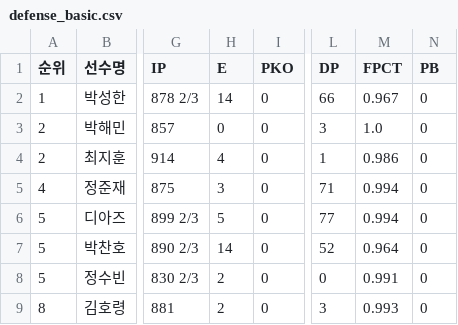
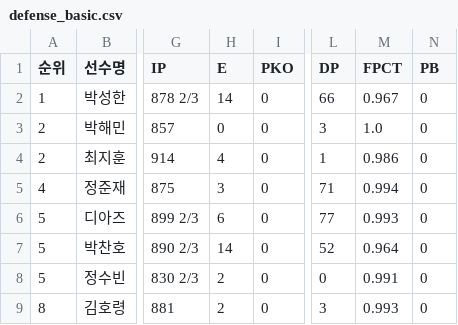
Before and after one commit to yruserious/kbo-fangraphs-v4, a CSV file: data_raw/2026_kbo_official/defense_basic.csv, drawn as a sheet; only a part is shown, gaps mark what is left out; the diff names each change by its address in the sheet, - before the commit and + after, or states it on an @@ line.

```diff
--- a/data_raw/2026_kbo_official/defense_basic.csv
+++ b/data_raw/2026_kbo_official/defense_basic.csv
-H6 (E): 5
+H6 (E): 6
-M6 (FPCT): 0.994
+M6 (FPCT): 0.993
```
Also changed, not shown: data_raw/2026_kbo_official/hitter_basic1.csv, data_raw/2026_kbo_official/hitter_basic2.csv, 1 other file.
